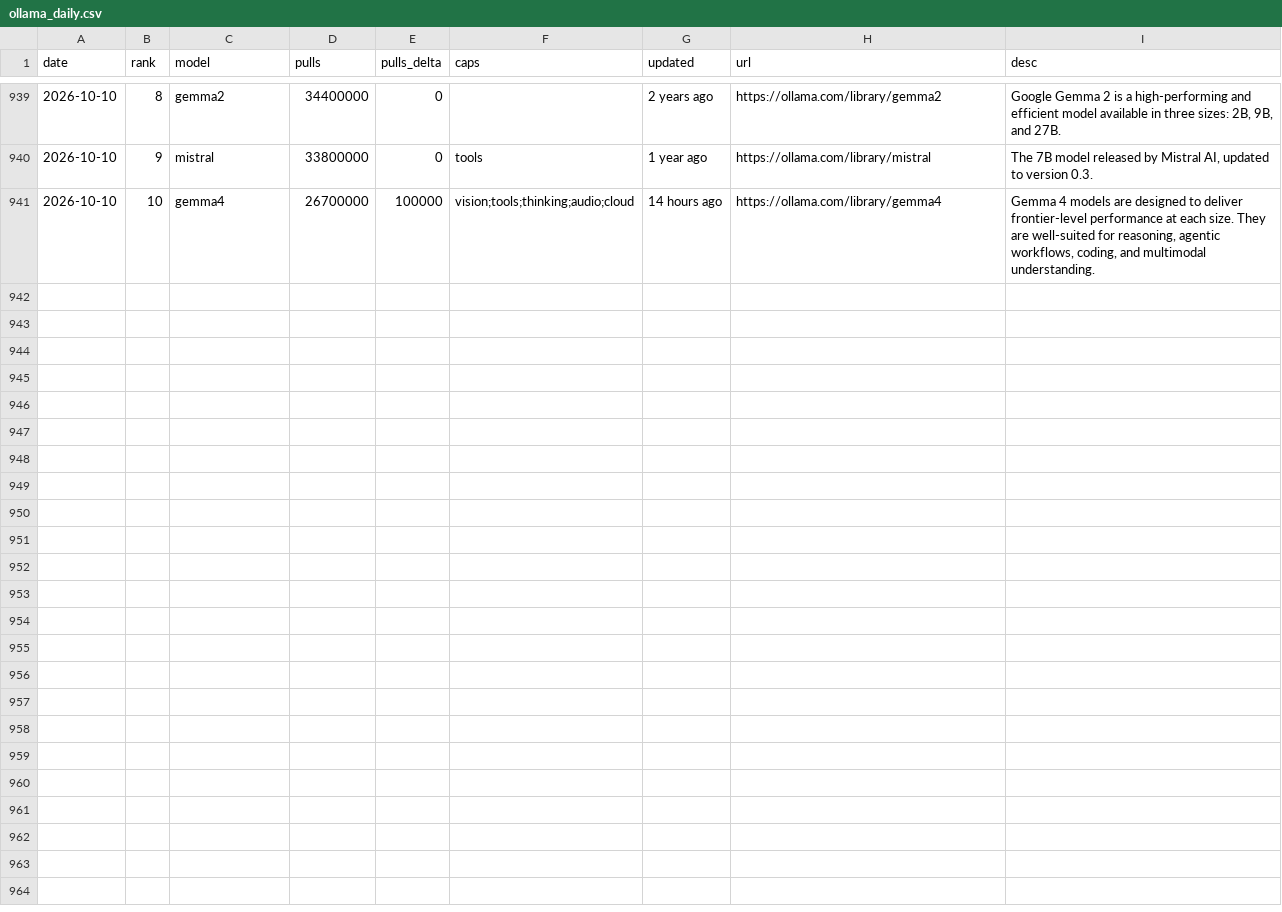
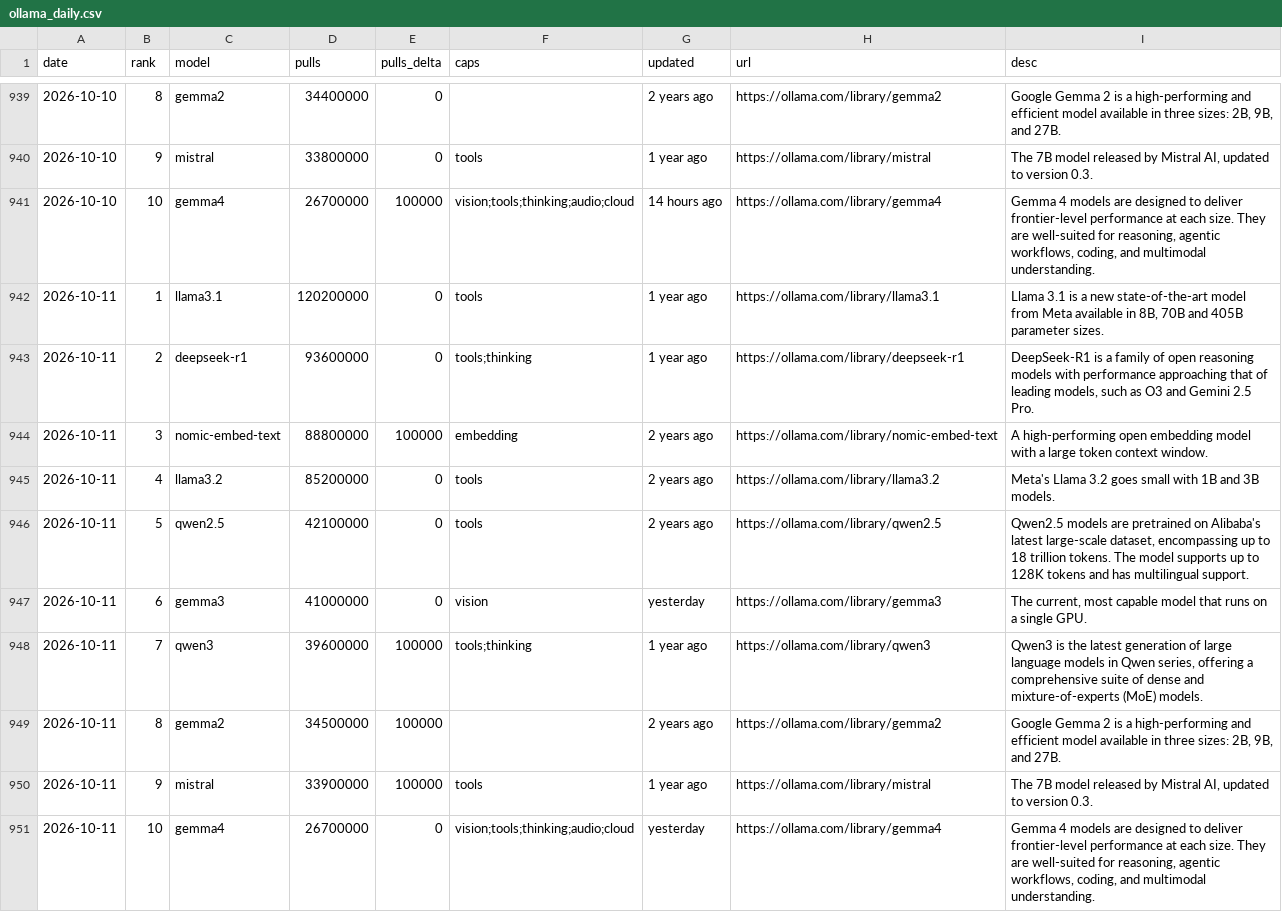
Before and after one commit to FunnymeowwooV0/star-observatory, a CSV file: data/ollama_daily.csv, drawn as a sheet; only a part is shown, gaps mark what is left out; the diff names each change by its address in the sheet, - before the commit and + after, or states it on an @@ line.

```diff
--- a/data/ollama_daily.csv
+++ b/data/ollama_daily.csv
+row 942: 2026-10-11 | 1 | llama3.1 | 120200000 | 0 | tools | 1 year ago | https://ollama.com/library/llama3.1 | Llama 3.1 is a new state-of-the-art model from Meta available in 8B, 70B and 405B parameter sizes.
+row 943: 2026-10-11 | 2 | deepseek-r1 | 93600000 | 0 | tools;thinking | 1 year ago | https://ollama.com/library/deepseek-r1 | DeepSeek-R1 is a family of open reasoning models with performance approaching that of leading models, such as O3 and Gemini 2.5 Pro.
+row 944: 2026-10-11 | 3 | nomic-embed-text | 88800000 | 100000 | embedding | 2 years ago | https://ollama.com/library/nomic-embed-text | A high-performing open embedding model with a large token context window.
+row 945: 2026-10-11 | 4 | llama3.2 | 85200000 | 0 | tools | 2 years ago | https://ollama.com/library/llama3.2 | Meta's Llama 3.2 goes small with 1B and 3B models.
+row 946: 2026-10-11 | 5 | qwen2.5 | 42100000 | 0 | tools | 2 years ago | https://ollama.com/library/qwen2.5 | Qwen2.5 models are pretrained on Alibaba's latest large-scale dataset, encompassing up to 18 trillion tokens. The model supports up to 128K tokens and has multilingual support.
+row 947: 2026-10-11 | 6 | gemma3 | 41000000 | 0 | vision | yesterday | https://ollama.com/library/gemma3 | The current, most capable model that runs on a single GPU.
+row 948: 2026-10-11 | 7 | qwen3 | 39600000 | 100000 | tools;thinking | 1 year ago | https://ollama.com/library/qwen3 | Qwen3 is the latest generation of large language models in Qwen series, offering a comprehensive suite of dense and mixture-of-experts (MoE) models.
+row 949: 2026-10-11 | 8 | gemma2 | 34500000 | 100000 |  | 2 years ago | https://ollama.com/library/gemma2 | Google Gemma 2 is a high-performing and efficient model available in three sizes: 2B, 9B, and 27B.
+row 950: 2026-10-11 | 9 | mistral | 33900000 | 100000 | tools | 1 year ago | https://ollama.com/library/mistral | The 7B model released by Mistral AI, updated to version 0.3.
+row 951: 2026-10-11 | 10 | gemma4 | 26700000 | 0 | vision;tools;thinking;audio;cloud | yesterday | https://ollama.com/library/gemma4 | Gemma 4 models are designed to deliver frontier-level performance at each size. They are well-suited for reasoning, agentic workflows, coding, and multimodal understanding.
```
Also changed, not shown: data/github_daily.csv, data/hf_trending.csv, 7 other files.
